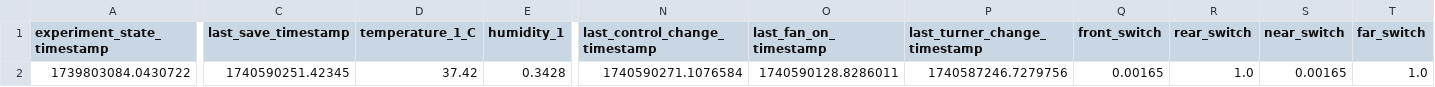
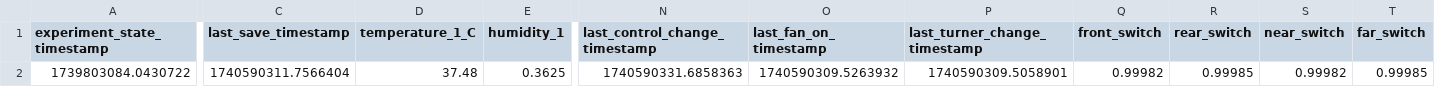
Before and after one commit to cjchandler/incubator, a CSV file: incubator/today_dataV4.csv, drawn as a sheet; only a part is shown, gaps mark what is left out; the diff names each change by its address in the sheet, - before the commit and + after, or states it on an @@ line.

```diff
--- a/incubator/today_dataV4.csv
+++ b/incubator/today_dataV4.csv
-C2 (last_save_timestamp): 1740590251.42345
+C2 (last_save_timestamp): 1740590311.7566404
-D2 (temperature_1_C): 37.42
+D2 (temperature_1_C): 37.48
-E2 (humidity_1): 0.3428
+E2 (humidity_1): 0.3625
-N2 (last_control_change_timestamp): 1740590271.1076584
+N2 (last_control_change_timestamp): 1740590331.6858363
-O2 (last_fan_on_timestamp): 1740590128.8286011
+O2 (last_fan_on_timestamp): 1740590309.5263932
-P2 (last_turner_change_timestamp): 1740587246.7279756
+P2 (last_turner_change_timestamp): 1740590309.5058901
-Q2 (front_switch): 0.00165
+Q2 (front_switch): 0.99982
-R2 (rear_switch): 1.0
+R2 (rear_switch): 0.99985
-S2 (near_switch): 0.00165
+S2 (near_switch): 0.99982
-T2 (far_switch): 1.0
+T2 (far_switch): 0.99985
```
Also changed, not shown: incubator/today_dataV2.csv.
